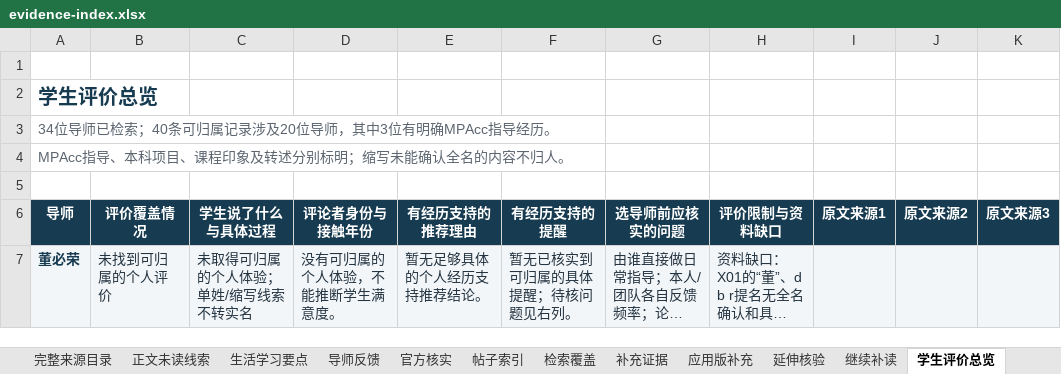
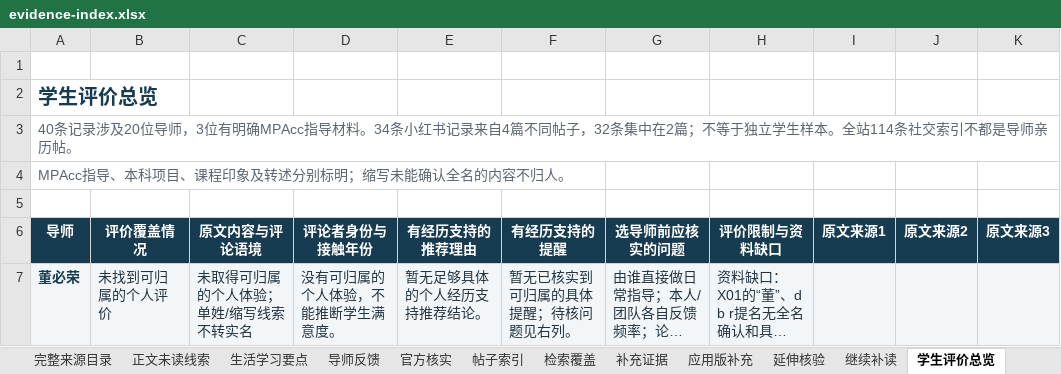
Before and after one commit to Nishino0525Nanase/nau-mpacc-guide, an Excel workbook: dist/downloads/evidence-index.xlsx, sheet 学生评价总览, drawn as a sheet; only a part is shown; long unchanged cells end in …; values as stored, in another font and other column widths than the file's, no borders; conditional formats and table styles not drawn; the diff covers the shown part only; the diff names each change by its address in the sheet, - before the commit and + after, or states it on an @@ line.

```diff
--- a/dist/downloads/evidence-index.xlsx (sheet 学生评价总览)
+++ b/dist/downloads/evidence-index.xlsx (sheet 学生评价总览)
-A3 (导师): 34位导师已检索；40条可归属记录涉及20位导师，其中3位有明确MPAcc指导经历。
+A3 (导师): 40条记录涉及20位导师，3位有明确MPAcc指导材料。34条小红书记录来自4篇不同帖子，32条集中在2篇；不等于独立学生样本。全站114条社交索引不都是导师亲历帖。
-C6: 学生说了什么与具体过程
+C6: 原文内容与评论语境
```
Also changed, not shown: 18 edited cells elsewhere in this sheet, 16 other files.
